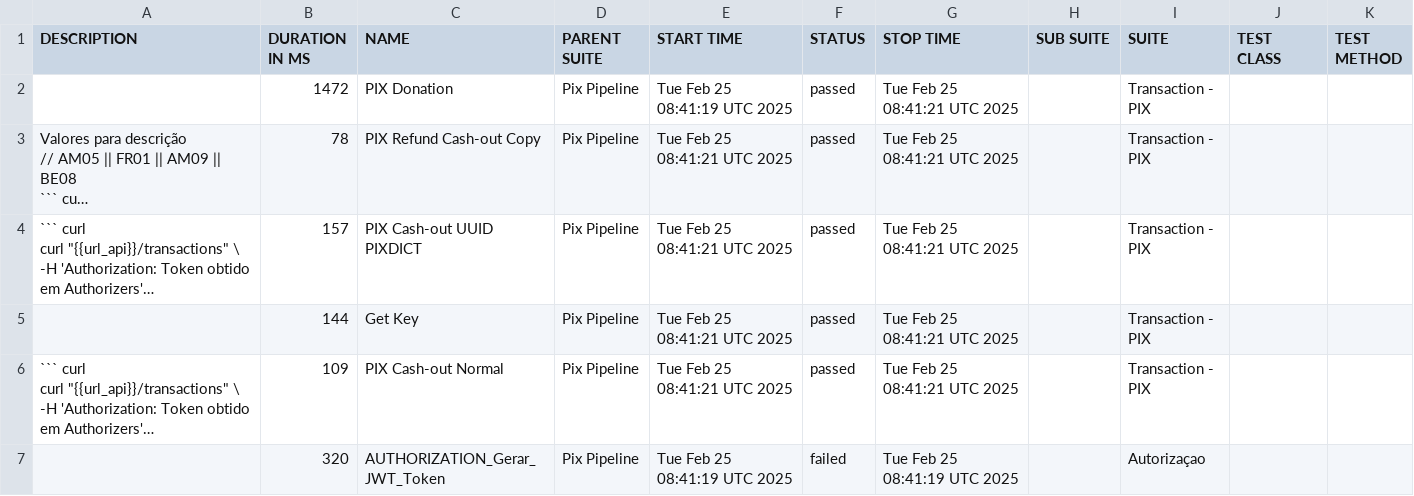
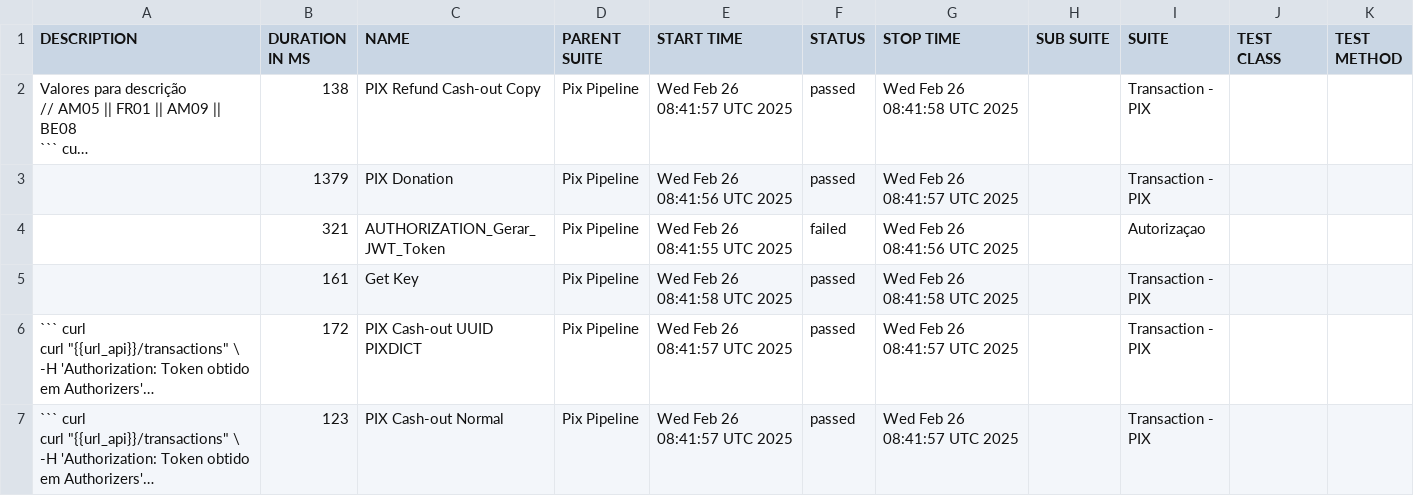
Before and after one commit to OrbitallAPI/Orbitall-API-Pipeline, a CSV file: allure-report/data/suites.csv, drawn as a sheet; long unchanged cells end in …; removed rows and columns are numbered as before the commit, all else as after; the diff names each change by its address in the sheet, - before the commit and + after, or states it on an @@ line.

```diff
--- a/allure-report/data/suites.csv
+++ b/allure-report/data/suites.csv
-row 2:  | 1472 | PIX Donation | Pix Pipeline | Tue Feb 25 08:41:19 UTC 2025 | passed | Tue Feb 25 08:41:21 UTC 2025 |  | Transaction - PIX
-B2 (DURATION IN MS): 78
+B2 (DURATION IN MS): 138
-E2 (START TIME): Tue Feb 25 08:41:21 UTC 2025
+E2 (START TIME): Wed Feb 26 08:41:57 UTC 2025
-G2 (STOP TIME): Tue Feb 25 08:41:21 UTC 2025
+G2 (STOP TIME): Wed Feb 26 08:41:58 UTC 2025
+row 3:  | 1379 | PIX Donation | Pix Pipeline | Wed Feb 26 08:41:56 UTC 2025 | passed | Wed Feb 26 08:41:57 UTC 2025 |  | Transaction - PIX
+row 4:  | 321 | AUTHORIZATION_Gerar_JWT_Token | Pix Pipeline | Wed Feb 26 08:41:55 UTC 2025 | failed | Wed Feb 26 08:41:56 UTC 2025 |  | Autorizaçao
+row 5:  | 161 | Get Key | Pix Pipeline | Wed Feb 26 08:41:58 UTC 2025 | passed | Wed Feb 26 08:41:58 UTC 2025 |  | Transaction - PIX
-B6 (DURATION IN MS): 157
+B6 (DURATION IN MS): 172
-E6 (START TIME): Tue Feb 25 08:41:21 UTC 2025
+E6 (START TIME): Wed Feb 26 08:41:57 UTC 2025
-G6 (STOP TIME): Tue Feb 25 08:41:21 UTC 2025
+G6 (STOP TIME): Wed Feb 26 08:41:57 UTC 2025
-row 5:  | 144 | Get Key | Pix Pipeline | Tue Feb 25 08:41:21 UTC 2025 | passed | Tue Feb 25 08:41:21 UTC 2025 |  | Transaction - PIX
-B7 (DURATION IN MS): 109
+B7 (DURATION IN MS): 123
-E7 (START TIME): Tue Feb 25 08:41:21 UTC 2025
+E7 (START TIME): Wed Feb 26 08:41:57 UTC 2025
-G7 (STOP TIME): Tue Feb 25 08:41:21 UTC 2025
+G7 (STOP TIME): Wed Feb 26 08:41:57 UTC 2025
-row 7:  | 320 | AUTHORIZATION_Gerar_JWT_Token | Pix Pipeline | Tue Feb 25 08:41:19 UTC 2025 | failed | Tue Feb 25 08:41:19 UTC 2025 |  | Autorizaçao
```
Also changed, not shown: 52 other files.
